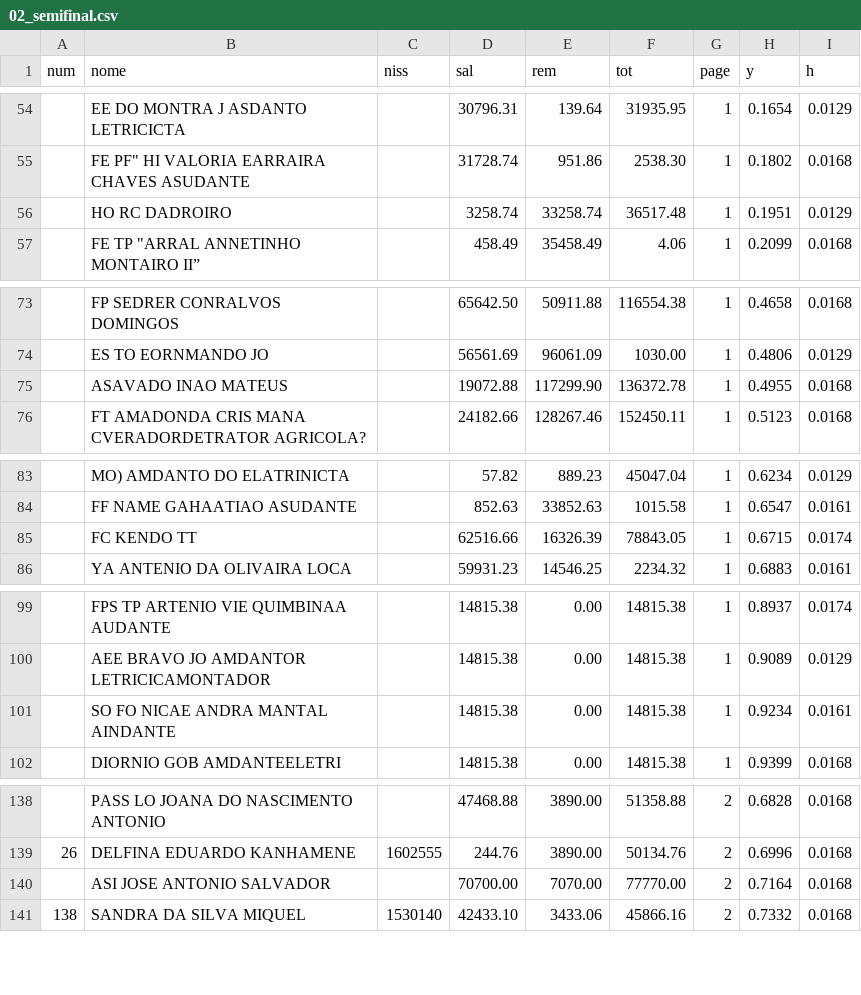
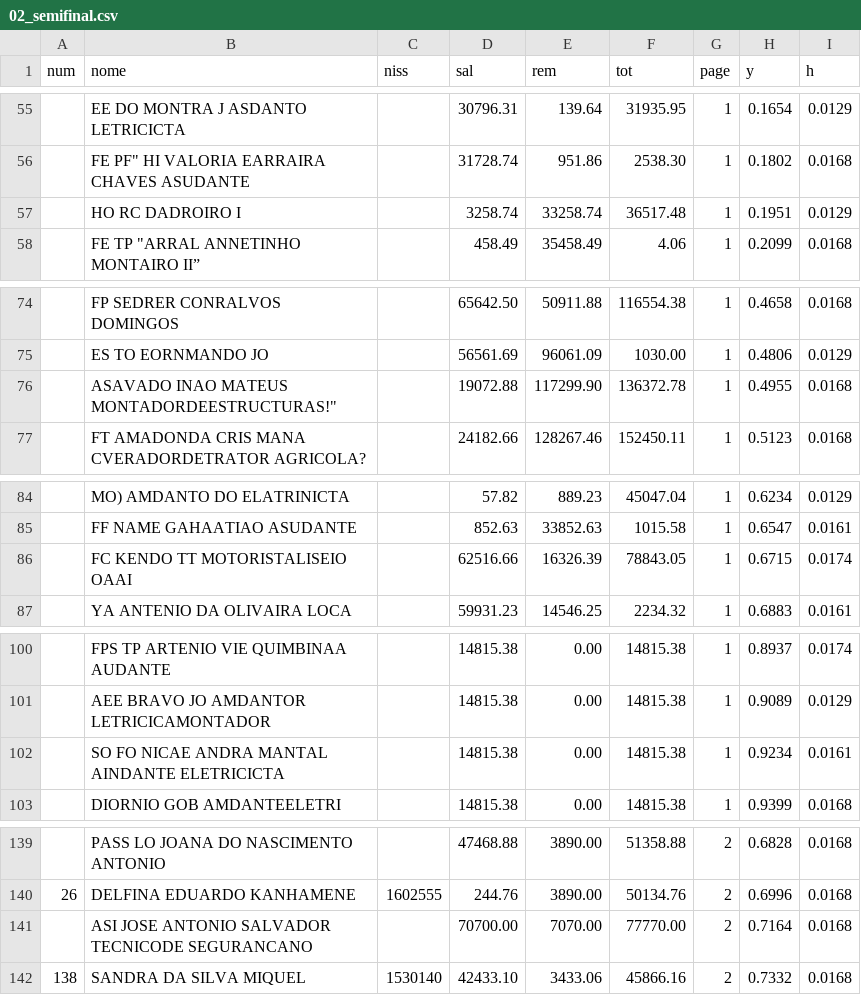
Before and after one commit to CredoDivaldo/mapa-inss-elecnor-2013, a CSV file: data/2013/02_semifinal.csv, drawn as a sheet; only a part is shown, gaps mark what is left out; the diff covers the shown part only.

```diff
--- a/data/2013/02_semifinal.csv
+++ b/data/2013/02_semifinal.csv
@@ -55,3 +56,3 @@
 ,"FE PF"" HI VALORIA EARRAIRA CHAVES ASUDANTE",,31728.74,951.86,2538.30,1,0.1802,0.0168
-,HO RC DADROIRO,,3258.74,33258.74,36517.48,1,0.1951,0.0129
+,HO RC DADROIRO I,,3258.74,33258.74,36517.48,1,0.1951,0.0129
 ,"FE TP ""ARRAL ANNETINHO MONTAIRO II”",,458.49,35458.49,4.06,1,0.2099,0.0168
@@ -74,3 +75,3 @@
 ,ES TO EORNMANDO JO,,56561.69,96061.09,1030.00,1,0.4806,0.0129
-,ASAVADO INAO MATEUS,,19072.88,117299.90,136372.78,1,0.4955,0.0168
+,"ASAVADO INAO MATEUS MONTADORDEESTRUCTURAS!""",,19072.88,117299.90,136372.78,1,0.4955,0.0168
 ,FT AMADONDA CRIS MANA CVERADORDETRATOR AGRICOLA?,,24182.66,128267.46,152450.11,1,0.5123,0.0168
@@ -84,3 +85,3 @@
 ,FF NAME GAHAATIAO ASUDANTE,,852.63,33852.63,1015.58,1,0.6547,0.0161
-,FC KENDO TT,,62516.66,16326.39,78843.05,1,0.6715,0.0174
+,FC KENDO TT MOTORISTALISEIO OAAI,,62516.66,16326.39,78843.05,1,0.6715,0.0174
 ,YA ANTENIO DA OLIVAIRA LOCA,,59931.23,14546.25,2234.32,1,0.6883,0.0161
@@ -100,3 +101,3 @@
 ,AEE BRAVO JO AMDANTOR LETRICICAMONTADOR,,14815.38,0.00,14815.38,1,0.9089,0.0129
-,SO FO NICAE ANDRA MANTAL AINDANTE,,14815.38,0.00,14815.38,1,0.9234,0.0161
+,SO FO NICAE ANDRA MANTAL AINDANTE ELETRICICTA,,14815.38,0.00,14815.38,1,0.9234,0.0161
 ,DIORNIO GOB AMDANTEELETRI,,14815.38,0.00,14815.38,1,0.9399,0.0168
@@ -139,3 +140,3 @@
 26,DELFINA EDUARDO KANHAMENE,1602555,244.76,3890.00,50134.76,2,0.6996,0.0168
-,ASI JOSE ANTONIO SALVADOR,,70700.00,7070.00,77770.00,2,0.7164,0.0168
+,ASI JOSE ANTONIO SALVADOR TECNICODE SEGURANCANO,,70700.00,7070.00,77770.00,2,0.7164,0.0168
 138,SANDRA DA SILVA MIQUEL,1530140,42433.10,3433.06,45866.16,2,0.7332,0.0168
```
Also changed, not shown: 2 added rows and 8 edited cells elsewhere in this file, data/2013/01_semifinal.csv, data/2013/03_semifinal.csv, 11 other files.
